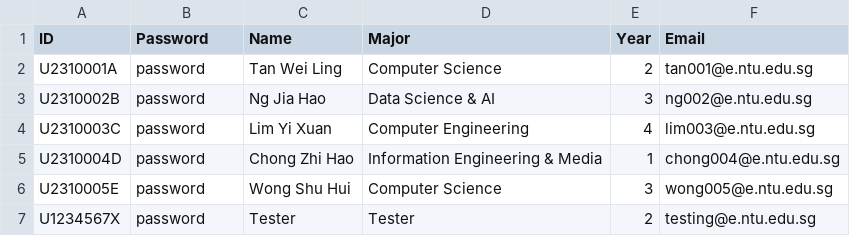
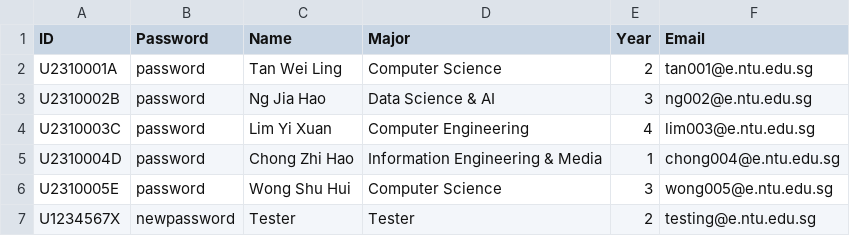
Before and after one commit to Abhinav-2223/SC2002-SCEA-Group-4-OOP-Project, a CSV file: database/student_list.csv, drawn as a sheet.

```diff
--- a/database/student_list.csv
+++ b/database/student_list.csv
@@ -6,2 +6,2 @@ U2310004D,password,Chong Zhi Hao,Information Engineering & Media,1,chong004@e.nt
 U2310005E,password,Wong Shu Hui,Computer Science,3,wong005@e.ntu.edu.sg
-U1234567X,password,Tester,Tester,2,testing@e.ntu.edu.sg
+U1234567X,newpassword,Tester,Tester,2,testing@e.ntu.edu.sg
```
Also changed, not shown: 2 other files.
